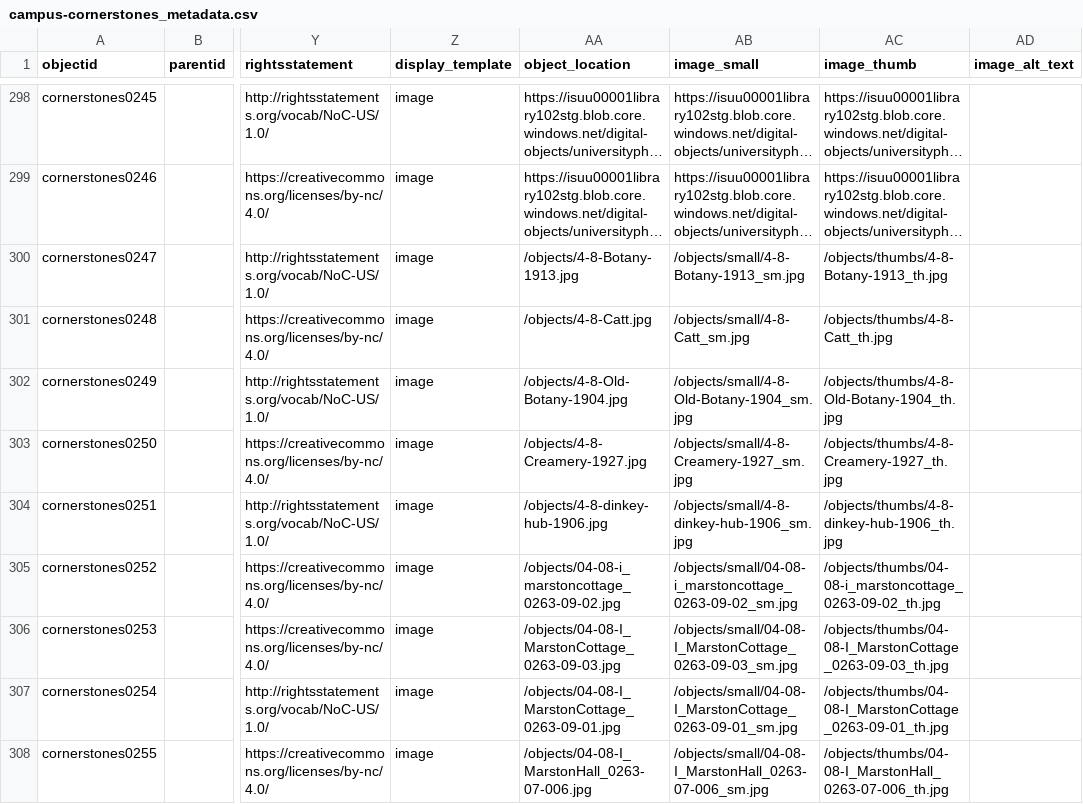
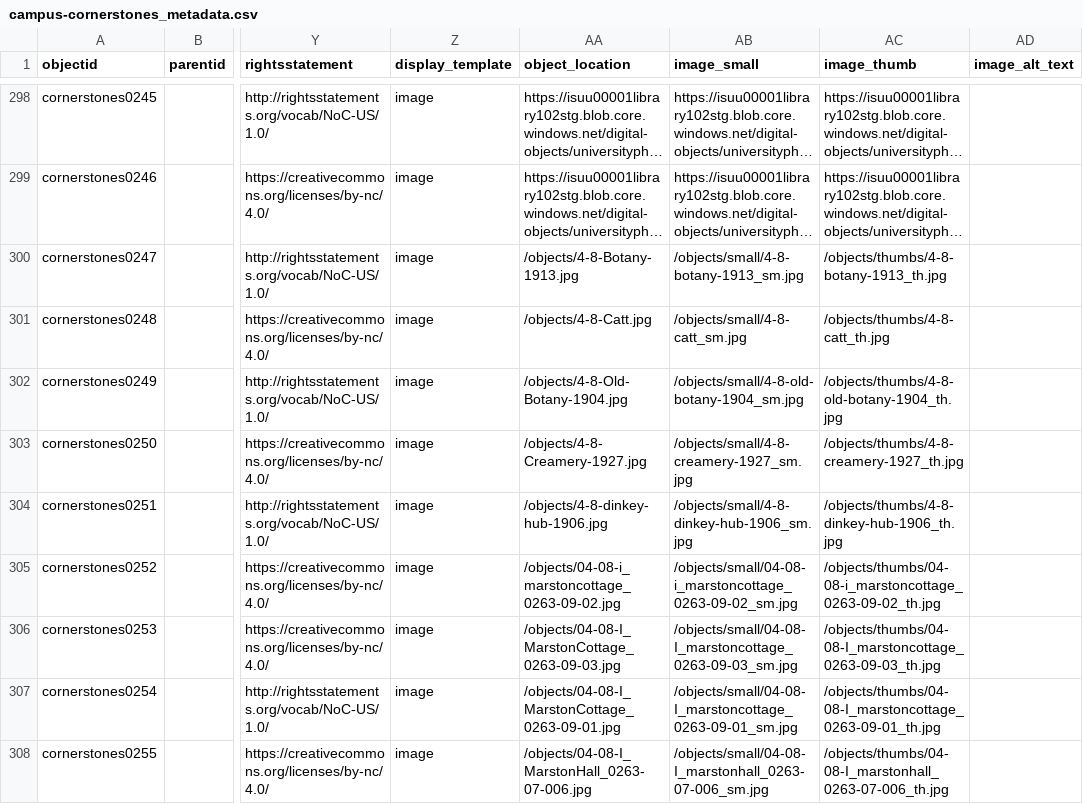
Before and after one commit to isu-digital/historic-buildings, a CSV file: _data/campus-cornerstones_metadata.csv, drawn as a sheet; only a part is shown, gaps mark what is left out; long unchanged cells end in …; the diff covers the shown part only; the diff names each change by its address in the sheet, - before the commit and + after, or states it on an @@ line.

Commit message:
update metadata

```diff
--- a/_data/campus-cornerstones_metadata.csv
+++ b/_data/campus-cornerstones_metadata.csv
-AB300 (image_small): /objects/small/4-8-Botany-1913_sm.jpg
+AB300 (image_small): /objects/small/4-8-botany-1913_sm.jpg
-AC300 (image_thumb): /objects/thumbs/4-8-Botany-1913_th.jpg
+AC300 (image_thumb): /objects/thumbs/4-8-botany-1913_th.jpg
-AB301 (image_small): /objects/small/4-8-Catt_sm.jpg
+AB301 (image_small): /objects/small/4-8-catt_sm.jpg
-AC301 (image_thumb): /objects/thumbs/4-8-Catt_th.jpg
+AC301 (image_thumb): /objects/thumbs/4-8-catt_th.jpg
-AB302 (image_small): /objects/small/4-8-Old-Botany-1904_sm.jpg
+AB302 (image_small): /objects/small/4-8-old-botany-1904_sm.jpg
-AC302 (image_thumb): /objects/thumbs/4-8-Old-Botany-1904_th.jpg
+AC302 (image_thumb): /objects/thumbs/4-8-old-botany-1904_th.jpg
-AB303 (image_small): /objects/small/4-8-Creamery-1927_sm.jpg
+AB303 (image_small): /objects/small/4-8-creamery-1927_sm.jpg
-AC303 (image_thumb): /objects/thumbs/4-8-Creamery-1927_th.jpg
+AC303 (image_thumb): /objects/thumbs/4-8-creamery-1927_th.jpg
-AB306 (image_small): /objects/small/04-08-I_MarstonCottage_0263-09-03_sm.jpg
+AB306 (image_small): /objects/small/04-08-I_marstoncottage_0263-09-03_sm.jpg
-AC306 (image_thumb): /objects/thumbs/04-08-I_MarstonCottage_0263-09-03_th.jpg
+AC306 (image_thumb): /objects/thumbs/04-08-I_marstoncottage_0263-09-03_th.jpg
-AB307 (image_small): /objects/small/04-08-I_MarstonCottage_0263-09-01_sm.jpg
+AB307 (image_small): /objects/small/04-08-I_marstoncottage_0263-09-01_sm.jpg
-AC307 (image_thumb): /objects/thumbs/04-08-I_MarstonCottage_0263-09-01_th.jpg
+AC307 (image_thumb): /objects/thumbs/04-08-I_marstoncottage_0263-09-01_th.jpg
-AB308 (image_small): /objects/small/04-08-I_MarstonHall_0263-07-006_sm.jpg
+AB308 (image_small): /objects/small/04-08-I_marstonhall_0263-07-006_sm.jpg
-AC308 (image_thumb): /objects/thumbs/04-08-I_MarstonHall_0263-07-006_th.jpg
+AC308 (image_thumb): /objects/thumbs/04-08-I_marstonhall_0263-07-006_th.jpg
```
Also changed, not shown: 18 edited cells elsewhere in this file.
